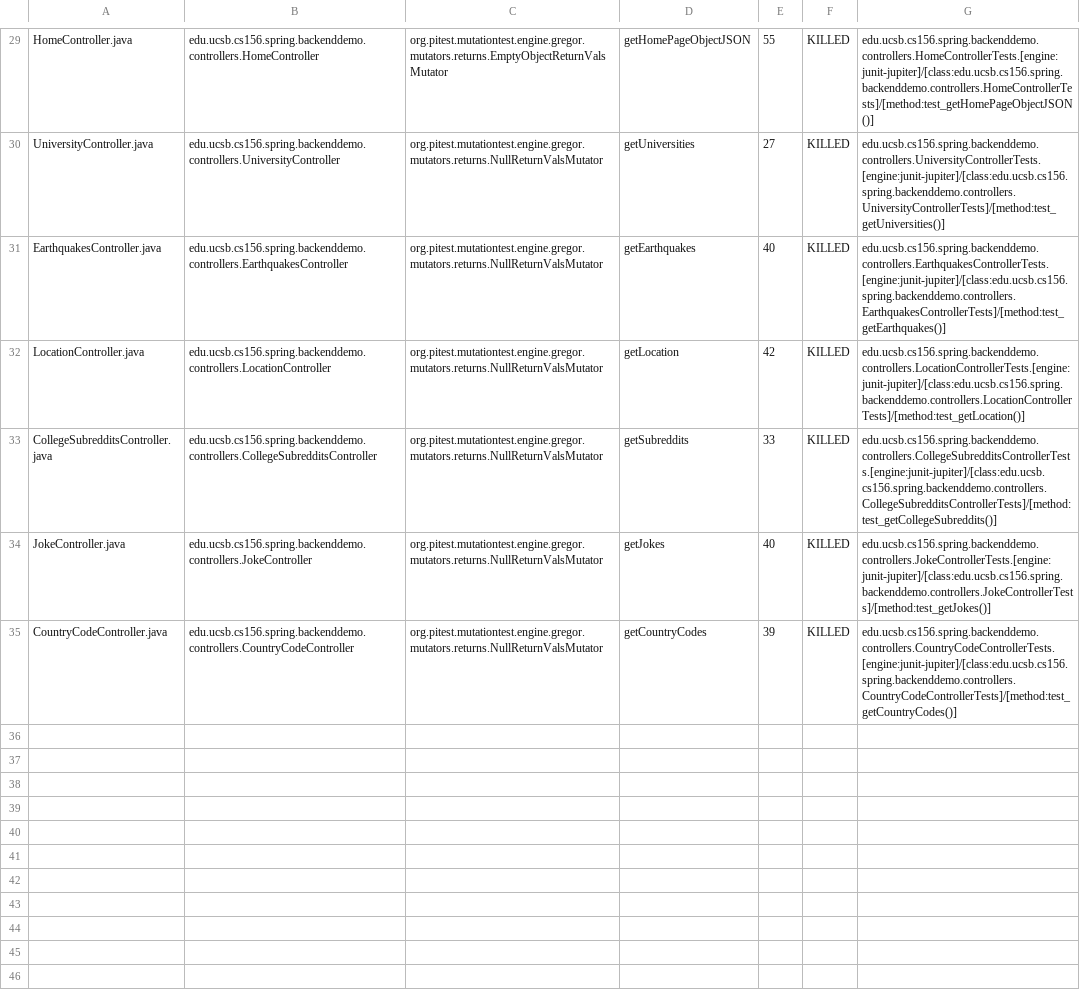
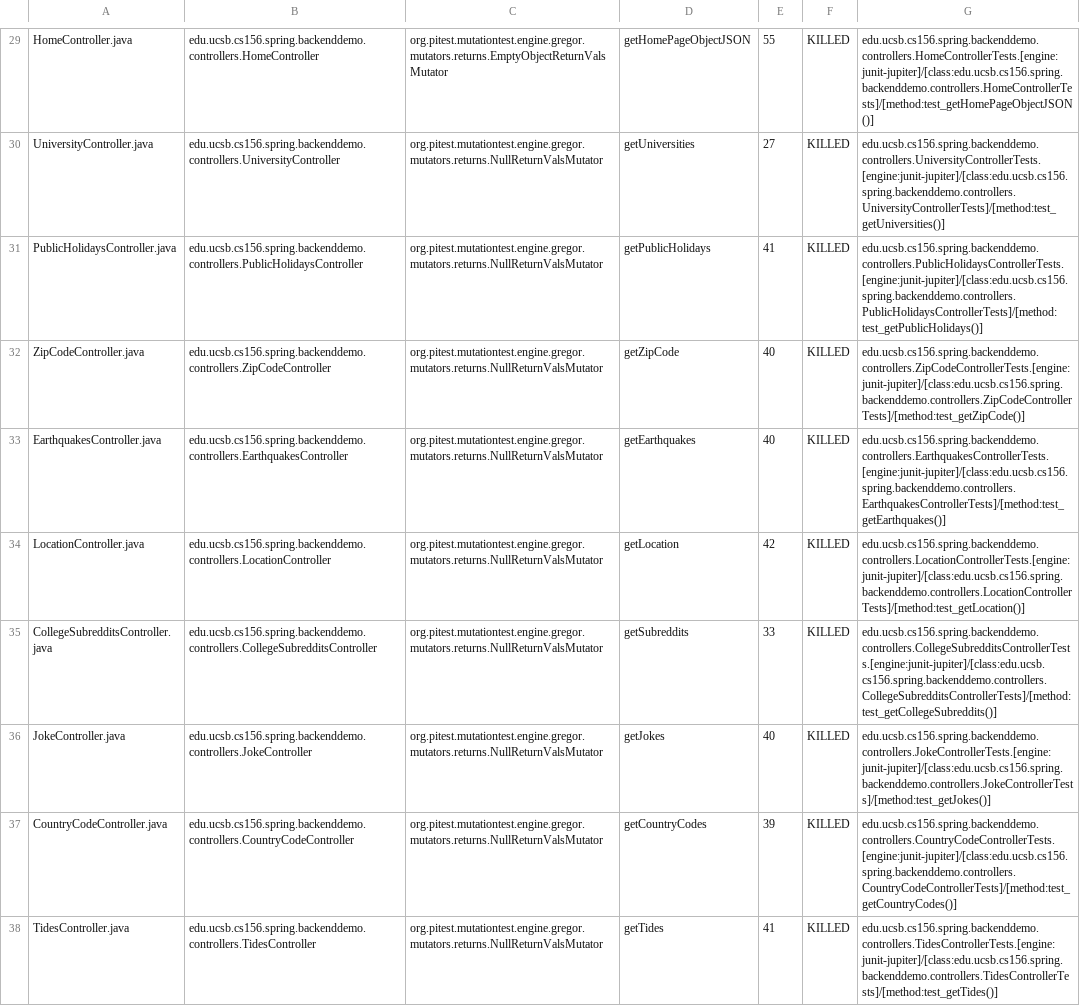
Before and after one commit to ucsb-cs156-s24/team01-s24-5pm-4, a CSV file: prs/28/pitest/mutations.csv, drawn as a sheet; only a part is shown, gaps mark what is left out.

Commit message:
Deploying to gh-pages from @ ucsb-cs156-s24/team01-s24-5pm-4@1ac82d83a0685d0abac3e454b0903a6a28a7785d 🚀

```diff
--- a/prs/28/pitest/mutations.csv
+++ b/prs/28/pitest/mutations.csv
@@ -30,2 +30,4 @@ HomeController.java,edu.ucsb.cs156.spring.backenddemo.controllers.HomeController
 UniversityController.java,edu.ucsb.cs156.spring.backenddemo.controllers.UniversityController,org.pitest.mutationtest.engine.gregor.mutators.returns.NullReturnValsMutator,getUniversities,27,KILLED,edu.ucsb.cs156.spring.backenddemo.controllers.UniversityControllerTests.[engine:junit-jupiter]/[class:edu.ucsb.cs156.spring.backenddemo.controllers.UniversityControllerTests]/[method:test_getUniversities()]
+PublicHolidaysController.java,edu.ucsb.cs156.spring.backenddemo.controllers.PublicHolidaysController,org.pitest.mutationtest.engine.gregor.mutators.returns.NullReturnValsMutator,getPublicHolidays,41,KILLED,edu.ucsb.cs156.spring.backenddemo.controllers.PublicHolidaysControllerTests.[engine:junit-jupiter]/[class:edu.ucsb.cs156.spring.backenddemo.controllers.PublicHolidaysControllerTests]/[method:test_getPublicHolidays()]
+ZipCodeController.java,edu.ucsb.cs156.spring.backenddemo.controllers.ZipCodeController,org.pitest.mutationtest.engine.gregor.mutators.returns.NullReturnValsMutator,getZipCode,40,KILLED,edu.ucsb.cs156.spring.backenddemo.controllers.ZipCodeControllerTests.[engine:junit-jupiter]/[class:edu.ucsb.cs156.spring.backenddemo.controllers.ZipCodeControllerTests]/[method:test_getZipCode()]
 EarthquakesController.java,edu.ucsb.cs156.spring.backenddemo.controllers.EarthquakesController,org.pitest.mutationtest.engine.gregor.mutators.returns.NullReturnValsMutator,getEarthquakes,40,KILLED,edu.ucsb.cs156.spring.backenddemo.controllers.EarthquakesControllerTests.[engine:junit-jupiter]/[class:edu.ucsb.cs156.spring.backenddemo.controllers.EarthquakesControllerTests]/[method:test_getEarthquakes()]
@@ -35 +37,2 @@ JokeController.java,edu.ucsb.cs156.spring.backenddemo.controllers.JokeController
 CountryCodeController.java,edu.ucsb.cs156.spring.backenddemo.controllers.CountryCodeController,org.pitest.mutationtest.engine.gregor.mutators.returns.NullReturnValsMutator,getCountryCodes,39,KILLED,edu.ucsb.cs156.spring.backenddemo.controllers.CountryCodeControllerTests.[engine:junit-jupiter]/[class:edu.ucsb.cs156.spring.backenddemo.controllers.CountryCodeControllerTests]/[method:test_getCountryCodes()]
+TidesController.java,edu.ucsb.cs156.spring.backenddemo.controllers.TidesController,org.pitest.mutationtest.engine.gregor.mutators.returns.NullReturnValsMutator,getTides,41,KILLED,edu.ucsb.cs156.spring.backenddemo.controllers.TidesControllerTests.[engine:junit-jupiter]/[class:edu.ucsb.cs156.spring.backenddemo.controllers.TidesControllerTests]/[method:test_getTides()]
```
Also changed, not shown: 23 other files.
